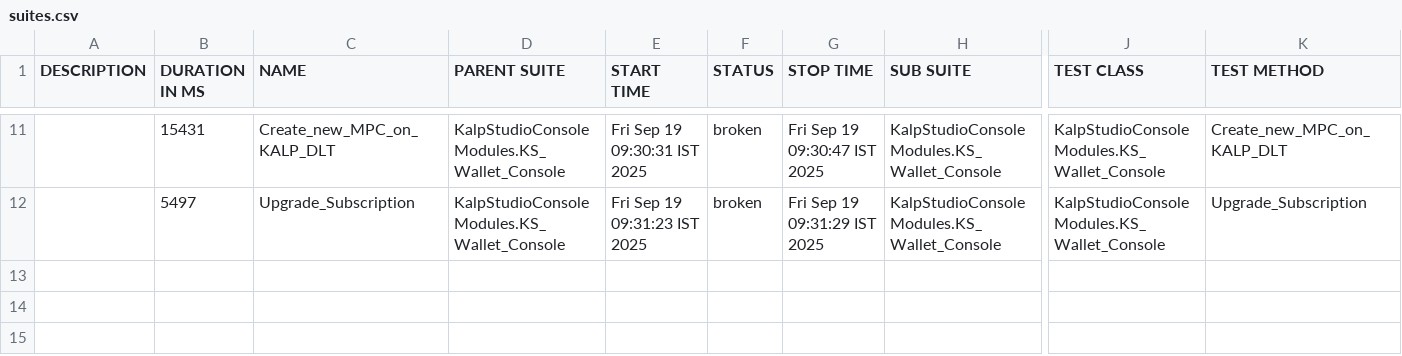
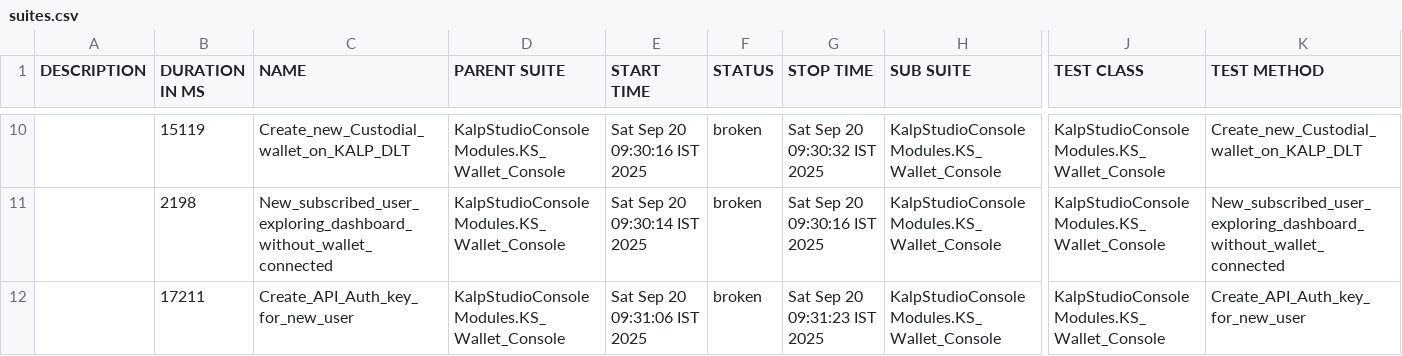
Before and after one commit to shahabp2e/Kalp-automation-allure-report, a CSV file: data/suites.csv, drawn as a sheet; only a part is shown, gaps mark what is left out; addresses are those after the commit; rows hold the shown columns only; the diff covers the shown part only; the diff names each change by its address in the sheet, - before the commit and + after, or states it on an @@ line.

```diff
--- a/data/suites.csv
+++ b/data/suites.csv
-B10 (DURATION IN MS): 15431
+B10 (DURATION IN MS): 15119
-C10 (NAME): Create_new_MPC_on_KALP_DLT
+C10 (NAME): Create_new_Custodial_wallet_on_KALP_DLT
-E10 (START TIME): Fri Sep 19 09:30:31 IST 2025
+E10 (START TIME): Sat Sep 20 09:30:16 IST 2025
-G10 (STOP TIME): Fri Sep 19 09:30:47 IST 2025
+G10 (STOP TIME): Sat Sep 20 09:30:32 IST 2025
-K10 (TEST METHOD): Create_new_MPC_on_KALP_DLT
+K10 (TEST METHOD): Create_new_Custodial_wallet_on_KALP_DLT
-B11 (DURATION IN MS): 5497
+B11 (DURATION IN MS): 2198
-C11 (NAME): Upgrade_Subscription
+C11 (NAME): New_subscribed_user_exploring_dashboard_without_wallet_connected
-E11 (START TIME): Fri Sep 19 09:31:23 IST 2025
+E11 (START TIME): Sat Sep 20 09:30:14 IST 2025
-G11 (STOP TIME): Fri Sep 19 09:31:29 IST 2025
+G11 (STOP TIME): Sat Sep 20 09:30:16 IST 2025
-K11 (TEST METHOD): Upgrade_Subscription
+K11 (TEST METHOD): New_subscribed_user_exploring_dashboard_without_wallet_connected
+row 12:  | 17211 | Create_API_Auth_key_for_new_user | KalpStudioConsoleModules.KS_Wallet_Console | Sat Sep 20 09:31:06 IST 2025 | broken | Sat Sep 20 09:31:23 IST 2025 | KalpStudioConsoleModules.KS_Wallet_Console | KalpStudioConsoleModules.KS_Wallet_Console | Create_API_Auth_key_for_new_user
```
Also changed, not shown: 2 added rows, 3 removed rows and 25 edited cells elsewhere in this file, 37 other files.
